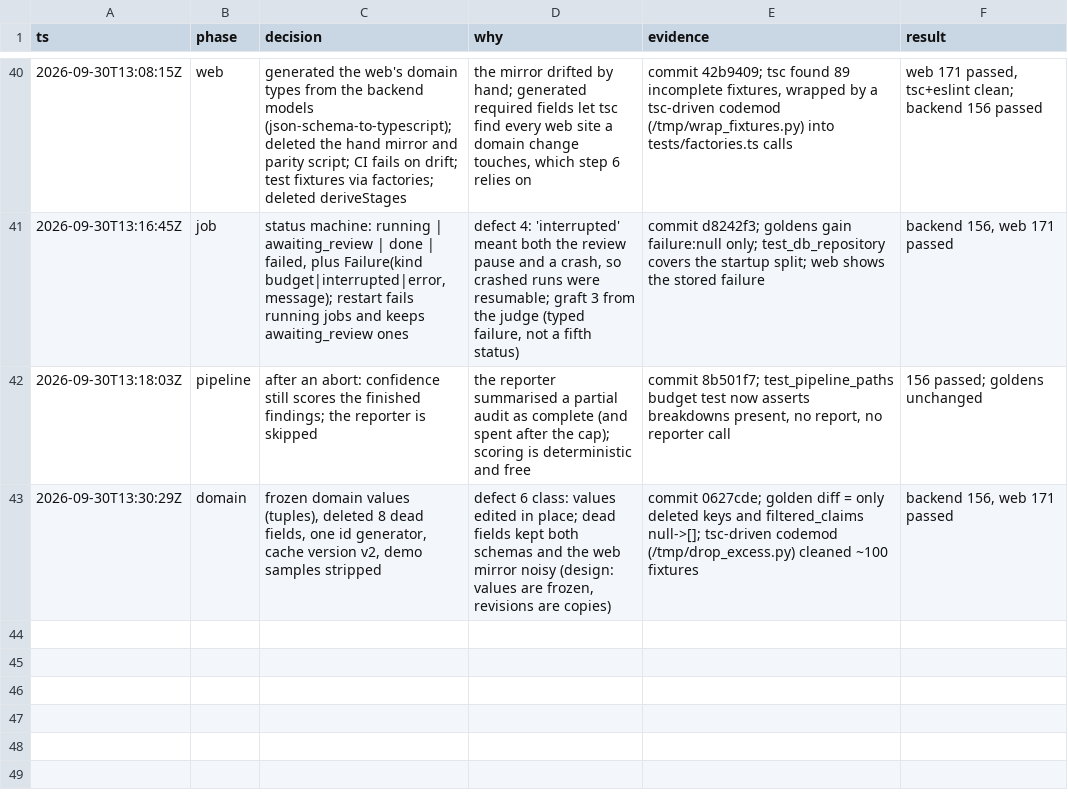
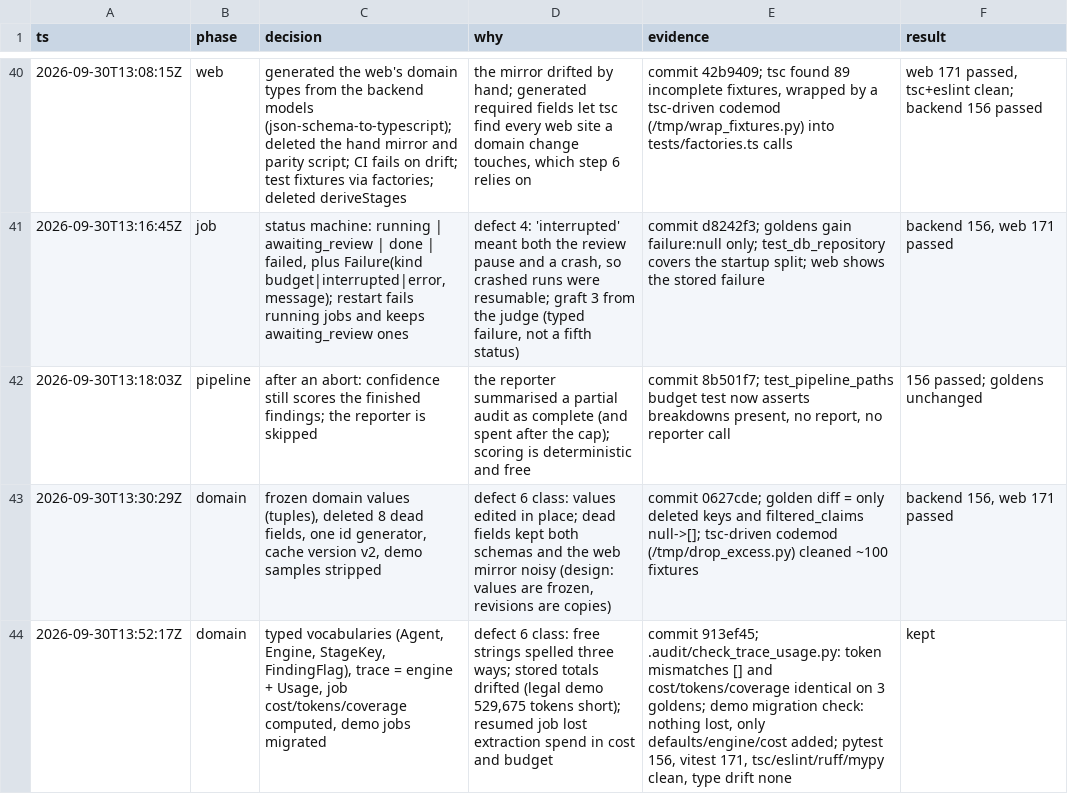
Before and after one commit to Chaoqi31/argus-truth-engine, a TSV file: .audit/architecture-refactor.tsv, drawn as a sheet; only a part is shown, gaps mark what is left out; the diff names each change by its address in the sheet, - before the commit and + after, or states it on an @@ line.

```diff
--- a/.audit/architecture-refactor.tsv
+++ b/.audit/architecture-refactor.tsv
+row 44: 2026-09-30T13:52:17Z | domain | typed vocabularies (Agent, Engine, StageKey, FindingFlag), trace = engine + Usage, job cost/tokens/coverage computed, demo jobs migrated | defect 6 class: free strings spelled three ways; stored totals drifted (legal demo 529,675 tokens short); resumed job lost extraction spend in cost and budget | commit 913ef45; .audit/check_trace_usage.py: token mismatches [] and cost/tokens/coverage identical on 3 goldens; demo migration check: nothing lost, only defaults/engine/cost added; pytest 156, vitest 171, tsc/eslint/ruff/mypy clean, type drift none | kept
```
Also changed, not shown: 2 other files.
